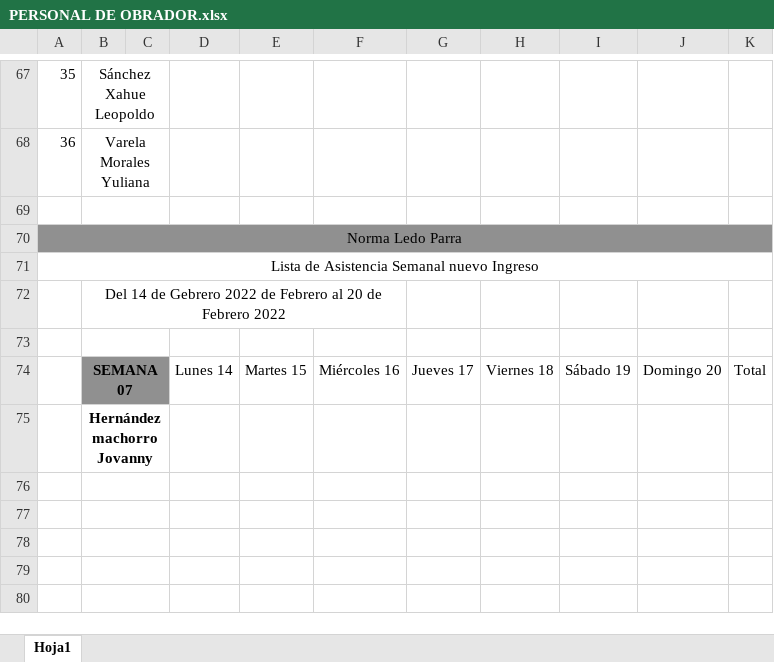
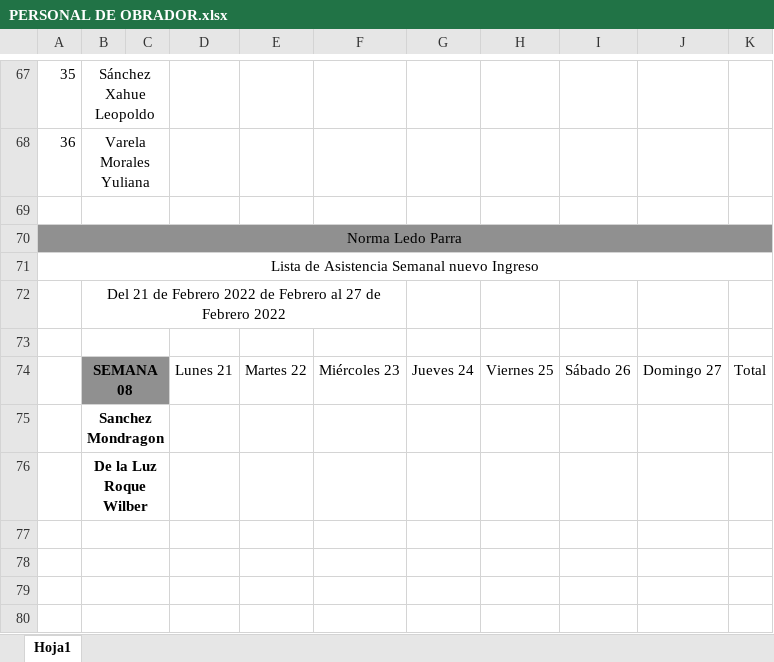
Before and after one commit to Hydra9999414/Cortes, an Excel workbook: PERSONAL DE OBRADOR.xlsx, sheet Hoja1, drawn as a sheet; only a part is shown, gaps mark what is left out; values as stored, in another font and other column widths than the file's, no borders; charts and pictures not drawn; the diff names each change by its address in the sheet, - before the commit and + after, or states it on an @@ line.

```diff
--- a/PERSONAL DE OBRADOR.xlsx (sheet Hoja1)
+++ b/PERSONAL DE OBRADOR.xlsx (sheet Hoja1)
-B72: Del 14 de Gebrero 2022 de Febrero al 20 de Febrero…
+B72: Del 21 de Febrero 2022 de Febrero al 27 de Febrero…
-B74: SEMANA 07
+B74: SEMANA 08
-D74: Lunes 14
+D74: Lunes 21
-E74: Martes 15
+E74: Martes 22
-F74: Miércoles 16
+F74: Miércoles 23
-G74: Jueves 17
+G74: Jueves 24
-H74: Viernes 18
+H74: Viernes 25
-I74: Sábado 19
+I74: Sábado 26
-J74: Domingo 20
+J74: Domingo 27
-B75: Hernández machorro Jovanny
+B75: Sanchez Mondragon
-B76: (empty)
+B76: De la Luz Roque Wilber
```
Also changed, not shown: charts or pictures, Nuevo Proyecto.xlsx, Obrador cortes 1.xlsx, 1 other file.
